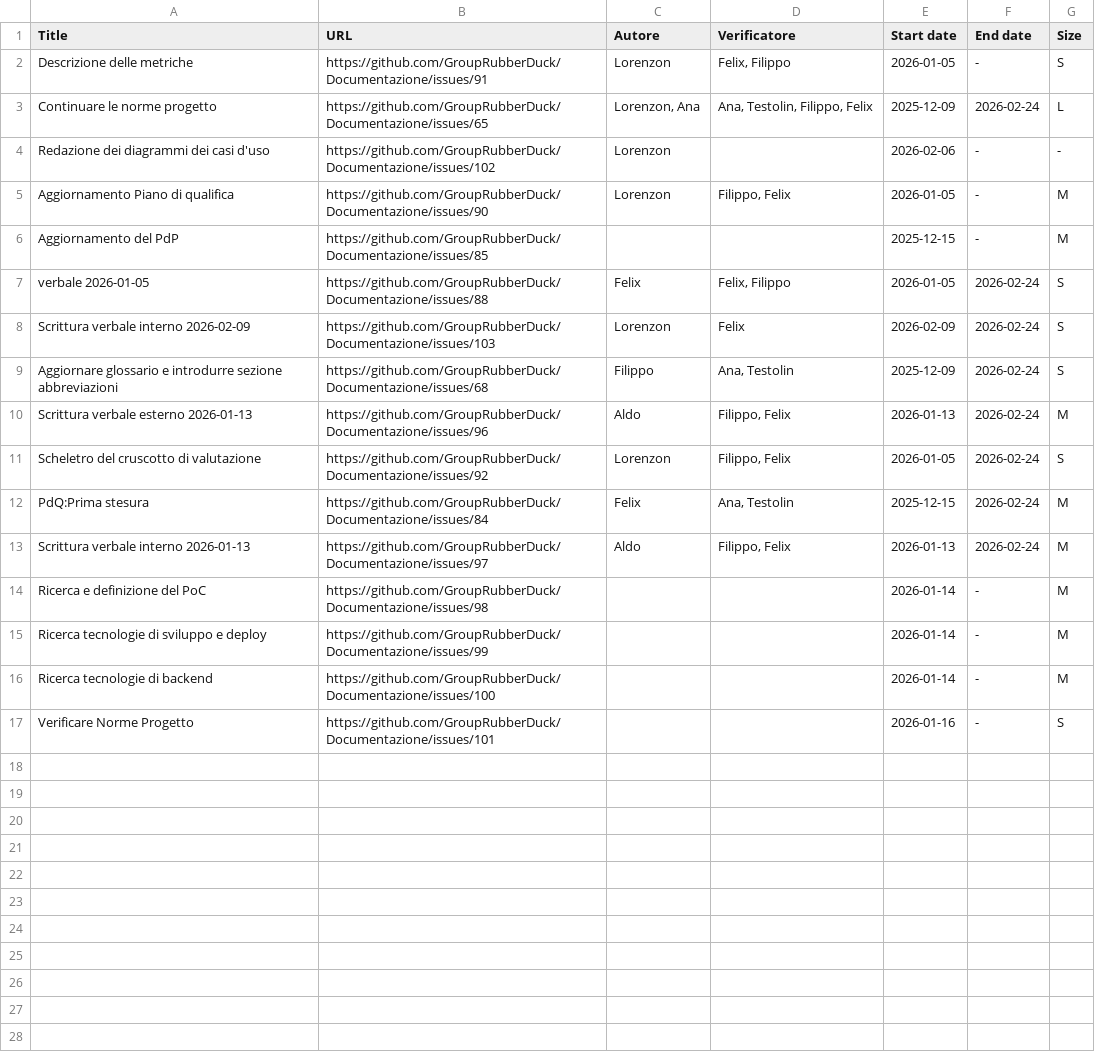
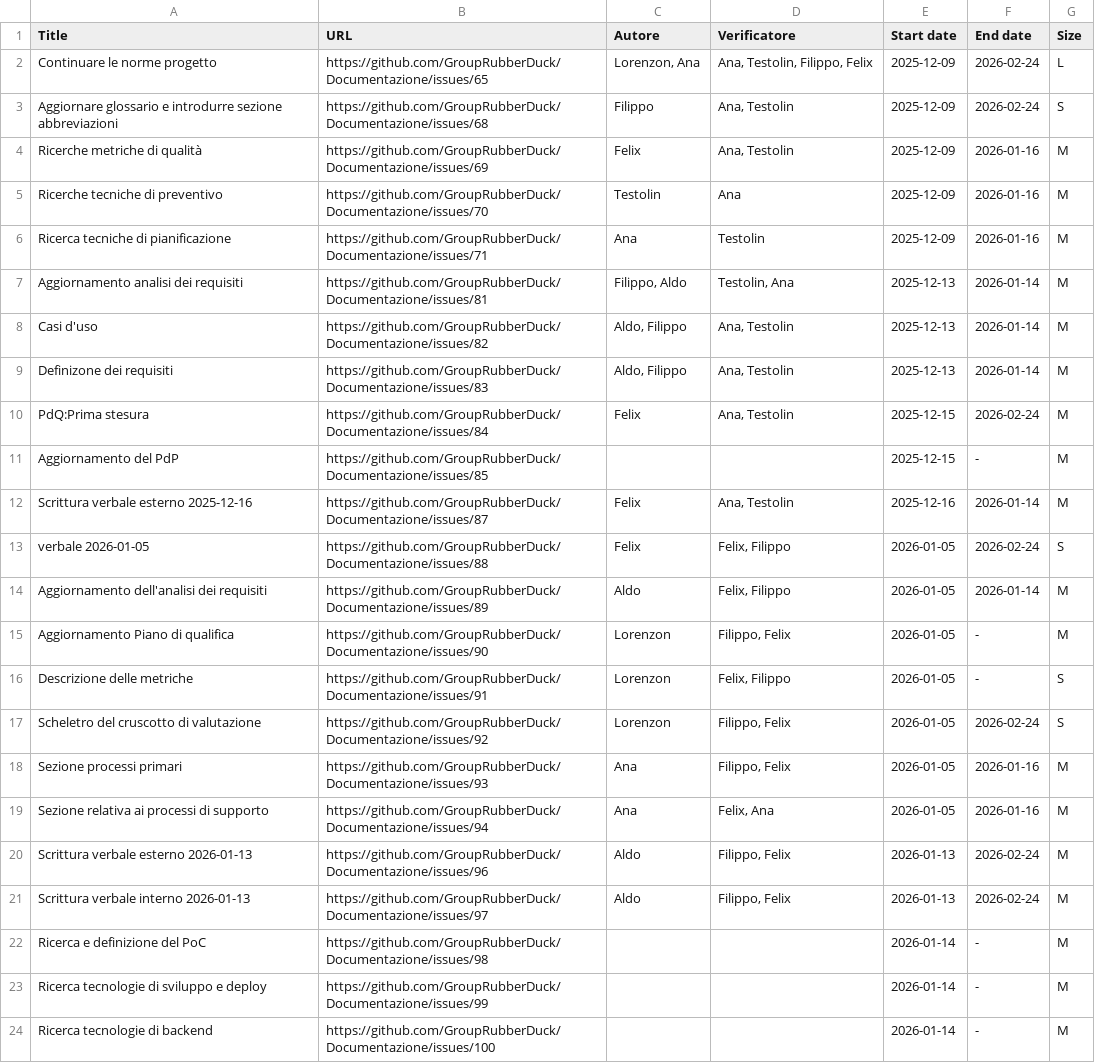
Before and after one commit to GroupRubberDuck/Documentazione, a CSV file: scripts/RendicontazioneOre/Output/estrazione_issue_Sprint5.csv, drawn as a sheet; only a part is shown; the shorter side is filled out with more unchanged rows.

Commit message:
Chore: aggiunto ordinamento issue per script estrai_issue.sh

```diff
--- a/scripts/RendicontazioneOre/Output/estrazione_issue_Sprint5.csv
+++ b/scripts/RendicontazioneOre/Output/estrazione_issue_Sprint5.csv
@@ -1,13 +1,21 @@
 Title|URL|Autore|Verificatore|Start date|End date|Size
+Continuare le norme progetto|https://github.com/GroupRubberDuck/Documentazione/issues/65|Lorenzon, Ana|Ana, Testolin, Filippo, Felix|2025-12-09|2026-02-24|L
+Aggiornare glossario e introdurre sezione abbreviazioni|https://github.com/GroupRubberDuck/Documentazione/issues/68|Filippo|Ana, Testolin|2025-12-09|2026-02-24|S
+Ricerche metriche di qualità|https://github.com/GroupRubberDuck/Documentazione/issues/69|Felix|Ana, Testolin|2025-12-09|2026-01-16|M
+Ricerche tecniche di preventivo|https://github.com/GroupRubberDuck/Documentazione/issues/70|Testolin|Ana|2025-12-09|2026-01-16|M
+Ricerca tecniche di pianificazione|https://github.com/GroupRubberDuck/Documentazione/issues/71|Ana|Testolin|2025-12-09|2026-01-16|M
+Aggiornamento analisi dei requisiti|https://github.com/GroupRubberDuck/Documentazione/issues/81|Filippo, Aldo|Testolin, Ana|2025-12-13|2026-01-14|M
+Casi d'uso|https://github.com/GroupRubberDuck/Documentazione/issues/82|Aldo, Filippo|Ana, Testolin|2025-12-13|2026-01-14|M
+Definizone dei requisiti|https://github.com/GroupRubberDuck/Documentazione/issues/83|Aldo, Filippo|Ana, Testolin|2025-12-13|2026-01-14|M
+PdQ:Prima stesura|https://github.com/GroupRubberDuck/Documentazione/issues/84|Felix|Ana, Testolin|2025-12-15|2026-02-24|M
+Aggiornamento del PdP|https://github.com/GroupRubberDuck/Documentazione/issues/85|||2025-12-15|-|M
+Scrittura verbale esterno 2025-12-16|https://github.com/GroupRubberDuck/Documentazione/issues/87|Felix|Ana, Testolin|2025-12-16|2026-01-14|M
+verbale 2026-01-05|https://github.com/GroupRubberDuck/Documentazione/issues/88|Felix|Felix, Filippo|2026-01-05|2026-02-24|S
+Aggiornamento dell'analisi dei requisiti|https://github.com/GroupRubberDuck/Documentazione/issues/89|Aldo|Felix, Filippo|2026-01-05|2026-01-14|M
+Aggiornamento Piano di qualifica|https://github.com/GroupRubberDuck/Documentazione/issues/90|Lorenzon|Filippo, Felix|2026-01-05|-|M
 Descrizione delle metriche|https://github.com/GroupRubberDuck/Documentazione/issues/91|Lorenzon|Felix, Filippo|2026-01-05|-|S
-Continuare le norme progetto|https://github.com/GroupRubberDuck/Documentazione/issues/65|Lorenzon, Ana|Ana, Testolin, Filippo, Felix|2025-12-09|2026-02-24|L
-Redazione dei diagrammi dei casi d'uso|https://github.com/GroupRubberDuck/Documentazione/issues/102|Lorenzon||2026-02-06|-|-
-Aggiornamento Piano di qualifica|https://github.com/GroupRubberDuck/Documentazione/issues/90|Lorenzon|Filippo, Felix|2026-01-05|-|M
-Aggiornamento del PdP|https://github.com/GroupRubberDuck/Documentazione/issues/85|||2025-12-15|-|M
-verbale 2026-01-05|https://github.com/GroupRubberDuck/Documentazione/issues/88|Felix|Felix, Filippo|2026-01-05|2026-02-24|S
-Scrittura verbale interno 2026-02-09|https://github.com/GroupRubberDuck/Documentazione/issues/103|Lorenzon|Felix|2026-02-09|2026-02-24|S
-Aggiornare glossario e introdurre sezione abbreviazioni|https://github.com/GroupRubberDuck/Documentazione/issues/68|Filippo|Ana, Testolin|2025-12-09|2026-02-24|S
+Scheletro del cruscotto di valutazione|https://github.com/GroupRubberDuck/Documentazione/issues/92|Lorenzon|Filippo, Felix|2026-01-05|2026-02-24|S
+Sezione processi primari|https://github.com/GroupRubberDuck/Documentazione/issues/93|Ana|Filippo, Felix|2026-01-05|2026-01-16|M
+Sezione relativa ai processi di supporto|https://github.com/GroupRubberDuck/Documentazione/issues/94|Ana|Felix, Ana|2026-01-05|2026-01-16|M
 Scrittura verbale esterno 2026-01-13|https://github.com/GroupRubberDuck/Documentazione/issues/96|Aldo|Filippo, Felix|2026-01-13|2026-02-24|M
-Scheletro del cruscotto di valutazione|https://github.com/GroupRubberDuck/Documentazione/issues/92|Lorenzon|Filippo, Felix|2026-01-05|2026-02-24|S
-PdQ:Prima stesura|https://github.com/GroupRubberDuck/Documentazione/issues/84|Felix|Ana, Testolin|2025-12-15|2026-02-24|M
 Scrittura verbale interno 2026-01-13|https://github.com/GroupRubberDuck/Documentazione/issues/97|Aldo|Filippo, Felix|2026-01-13|2026-02-24|M
```
Also changed, not shown: 2 other files.
